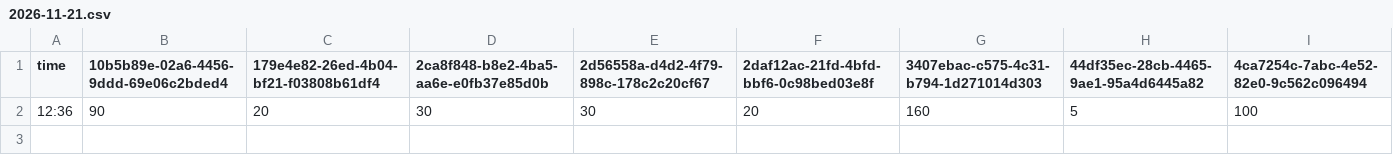
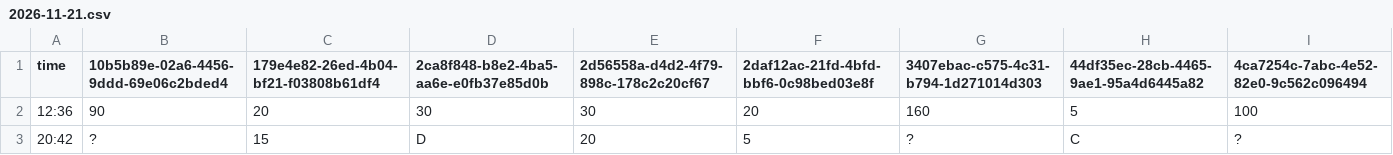
Before and after one commit to mushafeel/park-wait-history, a CSV file: data/tds/2026-11/2026-11-21.csv, drawn as a sheet; only a part is shown; rows hold the shown columns only; the diff names each change by its address in the sheet, - before the commit and + after, or states it on an @@ line.

```diff
--- a/data/tds/2026-11/2026-11-21.csv
+++ b/data/tds/2026-11/2026-11-21.csv
+row 3: 20:42 | ? | 15 | D | 20 | 5 | ? | C | ?
```
Also changed, not shown: data/tdl/2026-11/2026-11-21.csv.
